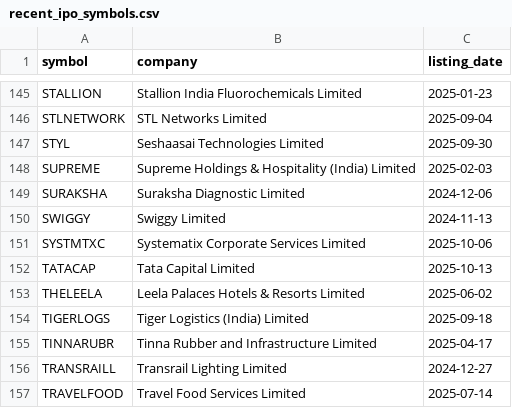
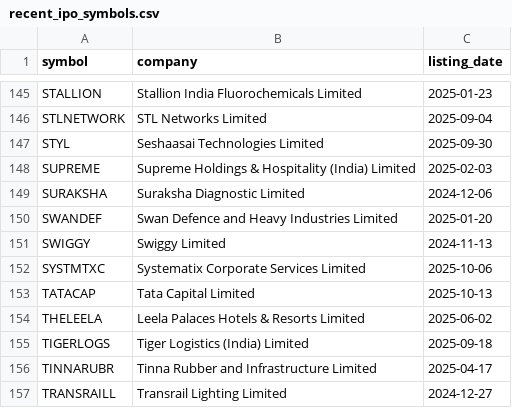
Before and after one commit to Deep-Adhia/IPO-Base-Scanner, a CSV file: recent_ipo_symbols.csv, drawn as a sheet; only a part is shown, gaps mark what is left out; the shorter side is filled out with more unchanged rows; the diff names each change by its address in the sheet, - before the commit and + after, or states it on an @@ line.

```diff
--- a/recent_ipo_symbols.csv
+++ b/recent_ipo_symbols.csv
+row 150: SWANDEF | Swan Defence and Heavy Industries Limited | 2025-01-20
```
Also changed, not shown: ipo_positions.csv.
